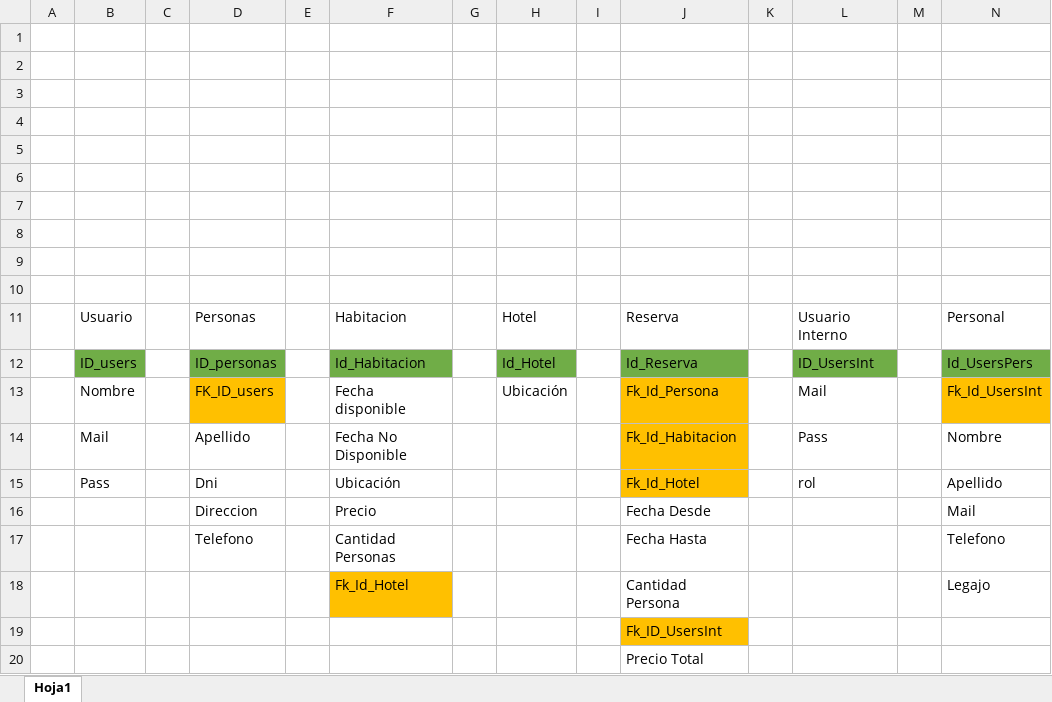
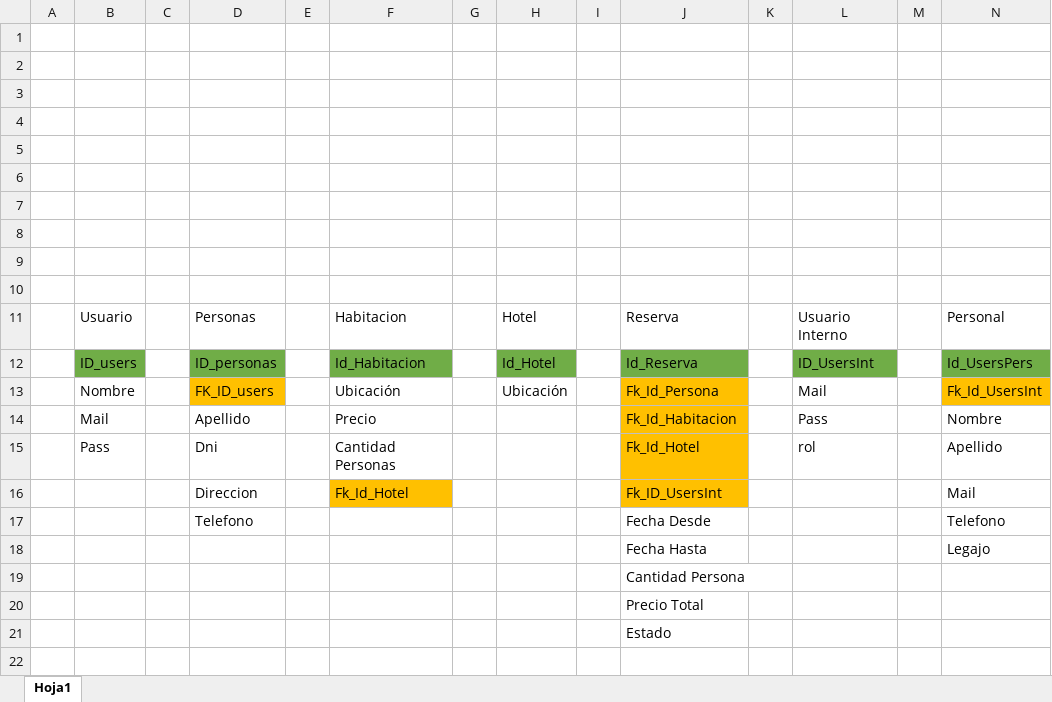
Before and after one commit to ItVengers/PP3, an Excel workbook: Esquema Base de Datos.xlsx, sheet Hoja1, drawn as a sheet; values as stored, in another font and other column widths than the file's, no borders; charts and pictures not drawn; removed rows and columns are numbered as before the commit, all else as after; the diff names each change by its address in the sheet, - before the commit and + after, or states it on an @@ line.

Commit message:
Se actualizo el esquema de BD

```diff
--- a/Esquema Base de Datos.xlsx (sheet Hoja1)
+++ b/Esquema Base de Datos.xlsx (sheet Hoja1)
-F13: Fecha disponible
+F13: Ubicación
-F14: Fecha No Disponible
+F14: Precio
-F15: Ubicación
+F15: Cantidad Personas
-F16: Precio
+F16: Fk_Id_Hotel
-F16 fill: none
+F16 fill: #FFC000
-J16: Fecha Desde
+J16: Fk_ID_UsersInt
-J16 fill: none
+J16 fill: #FFC000
-F17: Cantidad Personas
+F17: (empty)
-J17: Fecha Hasta
+J17: Fecha Desde
-row 18:  |  |  |  |  | Fk_Id_Hotel |  |  |  | Cantidad Persona |  |  |  | Legajo
+row 18:  |  |  |  |  |  |  |  |  | Fecha Hasta |  |  |  | Legajo
-J19: Fk_ID_UsersInt
+J19: Cantidad Persona
-J19 fill: #FFC000
+J19 fill: none
+row 21:  |  |  |  |  |  |  |  |  | Estado
```
Also changed, not shown: charts or pictures.
